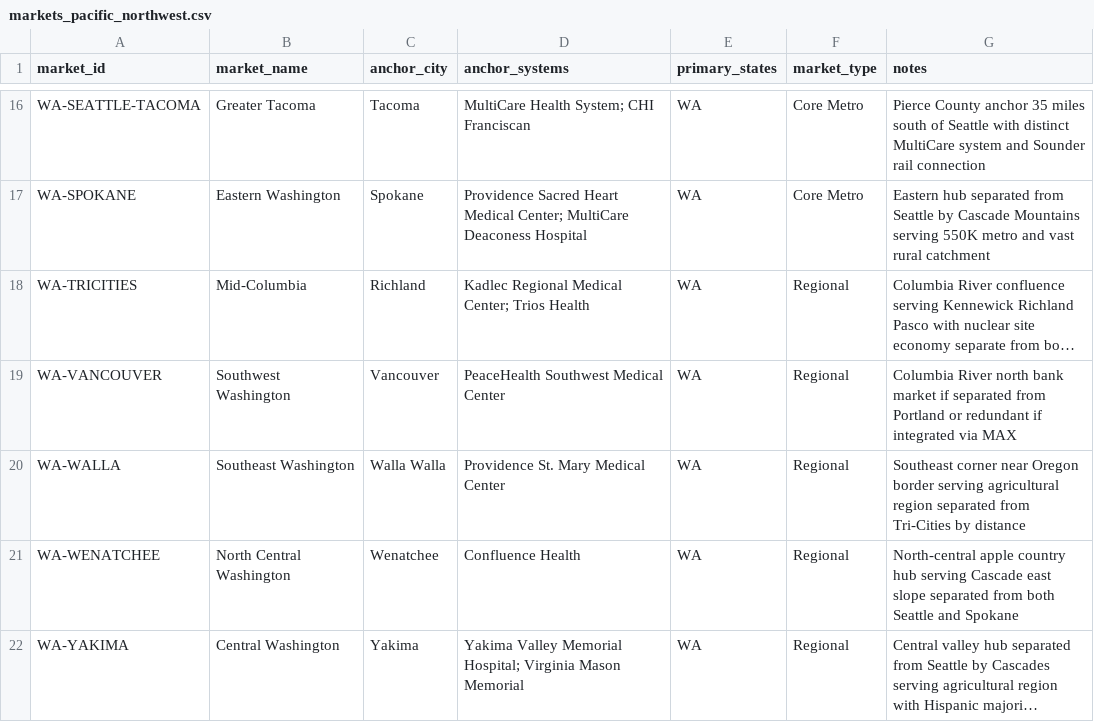
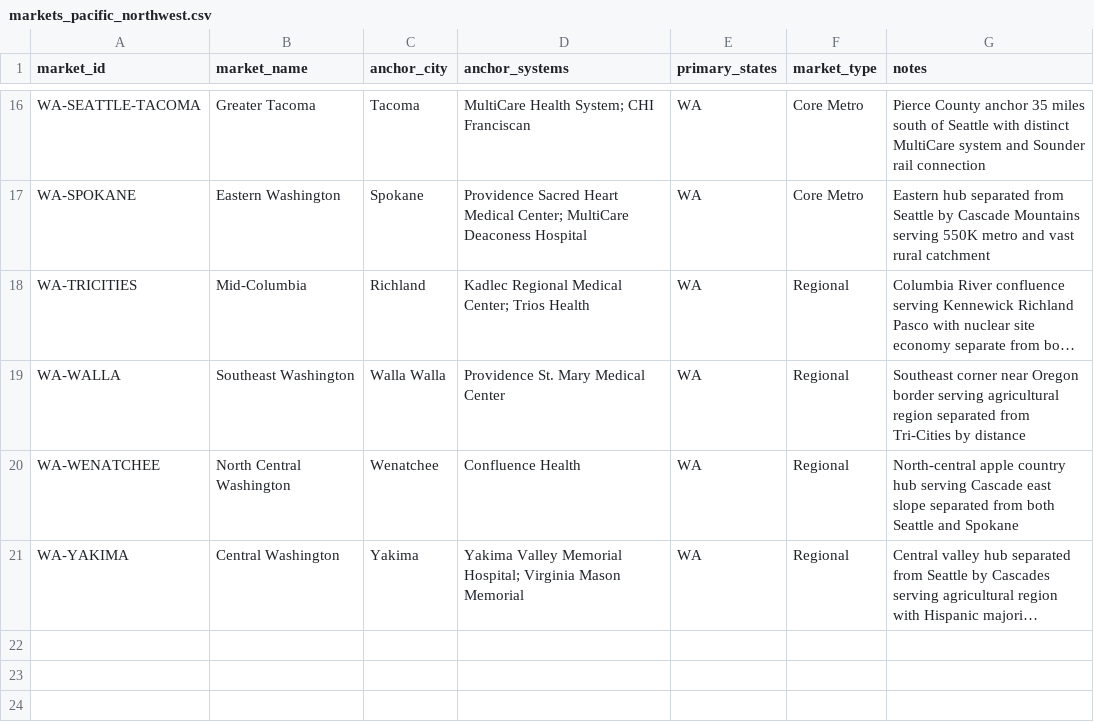
Before and after one commit to mariohealth/v0, a CSV file: backend/mario-health-data-pipeline/seeds/markets_pacific_northwest.csv, drawn as a sheet; only a part is shown, gaps mark what is left out; long unchanged cells end in …; the diff names each change by its address in the sheet, - before the commit and + after, or states it on an @@ line.

```diff
--- a/backend/mario-health-data-pipeline/seeds/markets_pacific_northwest.csv
+++ b/backend/mario-health-data-pipeline/seeds/markets_pacific_northwest.csv
-row 19: WA-VANCOUVER | Southwest Washington | Vancouver | PeaceHealth Southwest Medical Center | WA | Regional | Columbia River north bank market if separated from Portland or redundant if integrated via MAX
```
Also changed, not shown: 3 other files.
